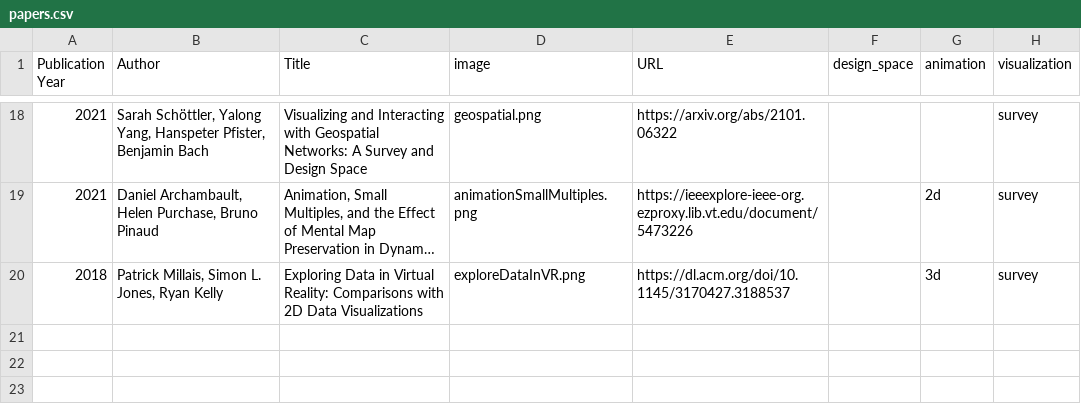
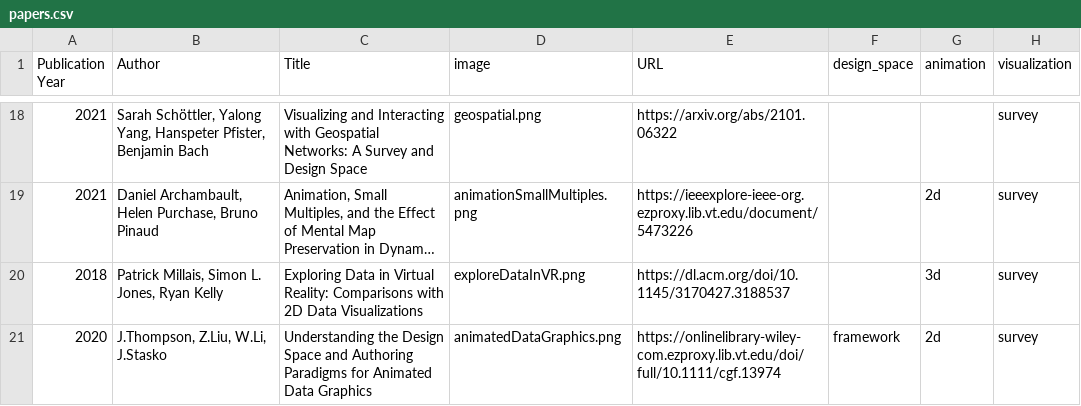
Before and after one commit to WeiluWang/paaper_survey, a CSV file: papers.csv, drawn as a sheet; only a part is shown, gaps mark what is left out; long unchanged cells end in ….

Commit message:
add Understanding the Design Space and Authoring Paradigms for Animated Data Graphics

```diff
--- a/papers.csv
+++ b/papers.csv
@@ -20 +20,2 @@ Publication Year,Author,Title,image,URL,design_space,animation,visualization
 2018,"Patrick Millais, Simon L. Jones, Ryan Kelly","Exploring Data in Virtual Reality: Comparisons with 2D Data Visualizations",exploreDataInVR.png,https://dl.acm.org/doi/10.1145/3170427.3188537,,3d,survey
+2020,"J.Thompson, Z.Liu, W.Li, J.Stasko","Understanding the Design Space and Authoring Paradigms for Animated Data Graphics",animatedDataGraphics.png,https://onlinelibrary-wiley-com.ezproxy.lib.vt.edu/doi/full/10.1111/cgf.13974,framework,2d,survey
```
Also changed, not shown: 1 other file.
